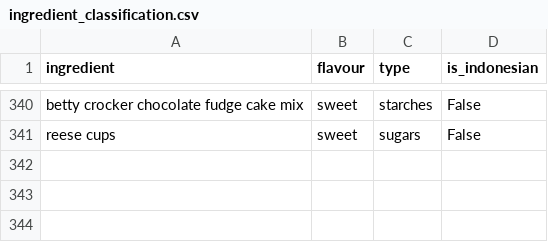
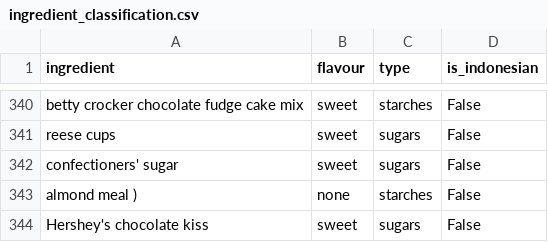
Before and after one commit to richardvanthof/Cookie-generator, a CSV file: data/ingredient_classification.csv, drawn as a sheet; only a part is shown, gaps mark what is left out.

Commit message:
removed mistakes in initial recipes
- removed non-food items
- added missing ingredients to classification

```diff
--- a/data/ingredient_classification.csv
+++ b/data/ingredient_classification.csv
@@ -341 +341,4 @@ betty crocker chocolate fudge cake mix,sweet,starches,False
 reese cups,sweet,sugars,False
+confectioners' sugar,sweet,sugars,False
+almond meal ),none,starches,False
+Hershey's chocolate kiss,sweet,sugars,False
```
Also changed, not shown: 4 other files.
